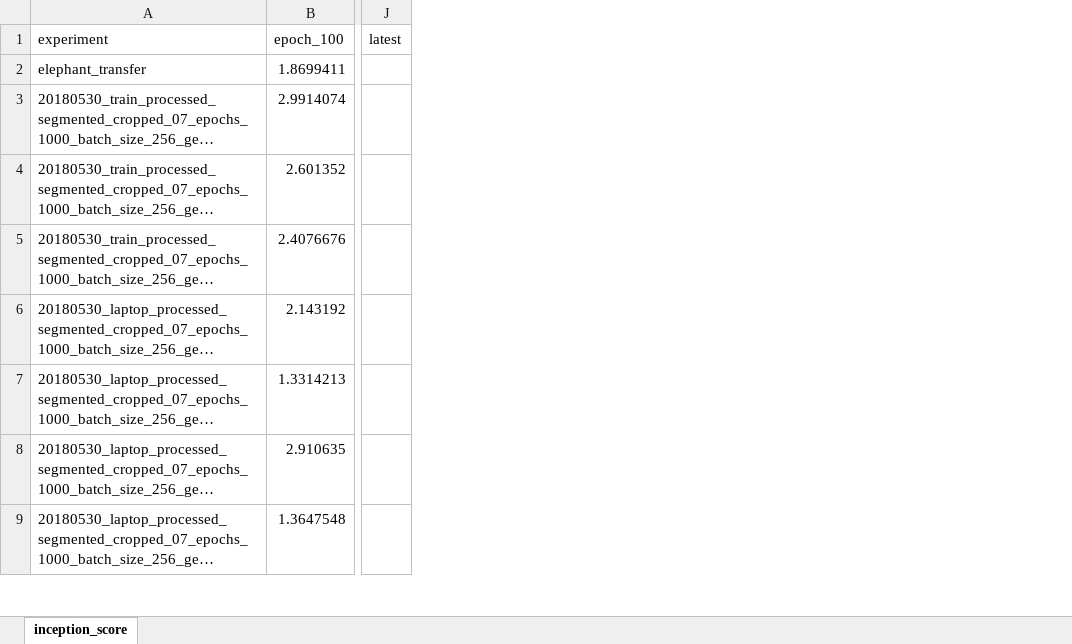
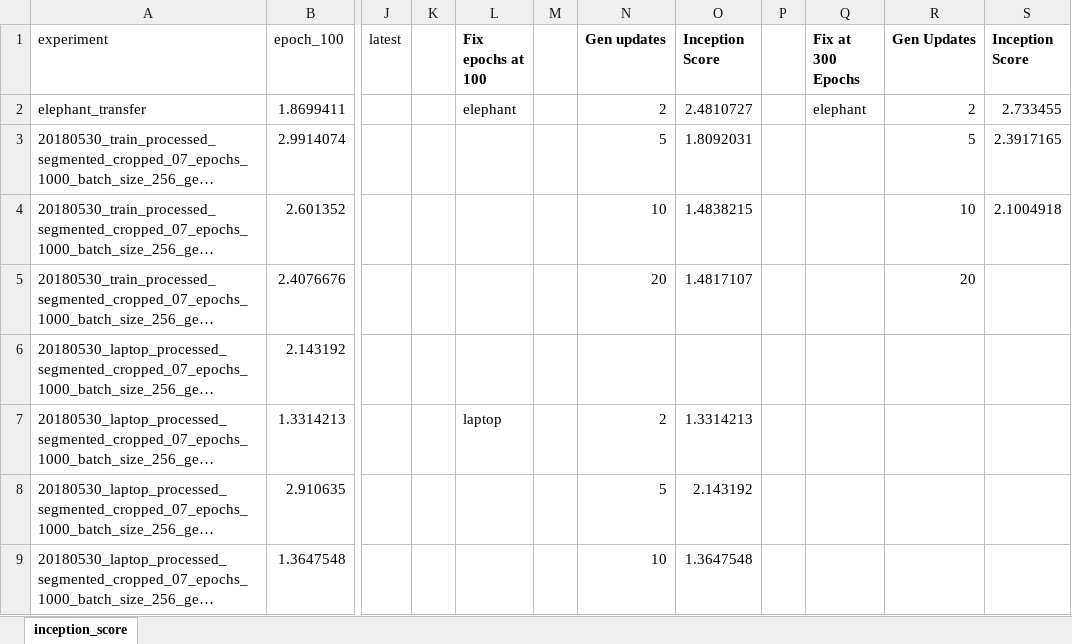
Before and after one commit to thisisjeffchen/gans_graphic_generation, an Excel workbook: results/inception_score.xlsx, sheet inception_score, drawn as a sheet; only a part is shown, gaps mark what is left out; long unchanged cells end in …; values as stored, in another font and other column widths than the file's, no borders; charts and pictures not drawn; the diff names each change by its address in the sheet, - before the commit and + after, or states it on an @@ line.

Commit message:
more graphs for inceptions score. steph is awesome! seems like its working

```diff
--- a/results/inception_score.xlsx (sheet inception_score)
+++ b/results/inception_score.xlsx (sheet inception_score)
+column K, empty
+column L (Fix epochs at 100), rows 2-7: elephant |  |  |  |  | laptop
+column M, empty
+column N (Gen updates), rows 2-9: 2 | 5 | 10 | 20 |  | 2 | 5 | 10
+column O (Inception Score), rows 2-9: 2.4810727 | 1.8092031 | 1.4838215 | 1.4817107 |  | 1.3314213 | 2.143192 | 1.3647548
+column P, empty
+column Q (Fix at 300 Epochs), row 2: elephant
+column R (Gen Updates), rows 2-5: 2 | 5 | 10 | 20
+column S (Inception Score), rows 2-4: 2.733455 | 2.3917165 | 2.1004918
```
Also changed, not shown: charts or pictures.
